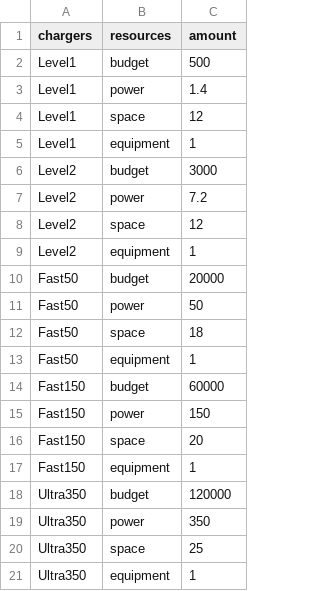
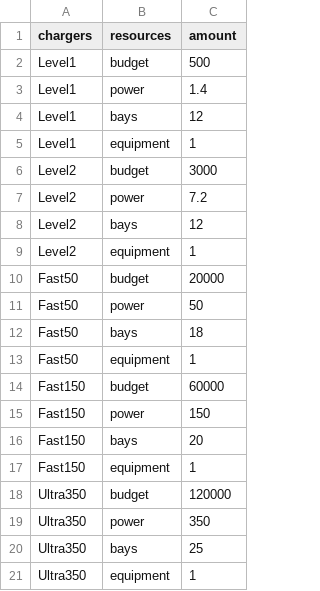
Before and after one commit to spurschke98/Gurobi-EV-Charging-Example, a CSV file: data_files/requirements.csv, drawn as a sheet.

```diff
--- a/data_files/requirements.csv
+++ b/data_files/requirements.csv
@@ -3,3 +3,3 @@ Level1,budget,500
 Level1,power,1.4
-Level1,space,12
+Level1,bays,12
 Level1,equipment,1
@@ -7,3 +7,3 @@ Level2,budget,3000
 Level2,power,7.2
-Level2,space,12
+Level2,bays,12
 Level2,equipment,1
@@ -11,3 +11,3 @@ Fast50,budget,20000
 Fast50,power,50
-Fast50,space,18
+Fast50,bays,18
 Fast50,equipment,1
@@ -15,3 +15,3 @@ Fast150,budget,60000
 Fast150,power,150
-Fast150,space,20
+Fast150,bays,20
 Fast150,equipment,1
@@ -19,3 +19,3 @@ Ultra350,budget,120000
 Ultra350,power,350
-Ultra350,space,25
+Ultra350,bays,25
 Ultra350,equipment,1
```
Also changed, not shown: 1 other file.
